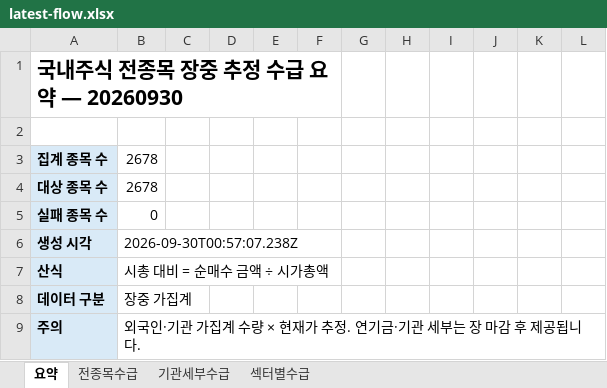
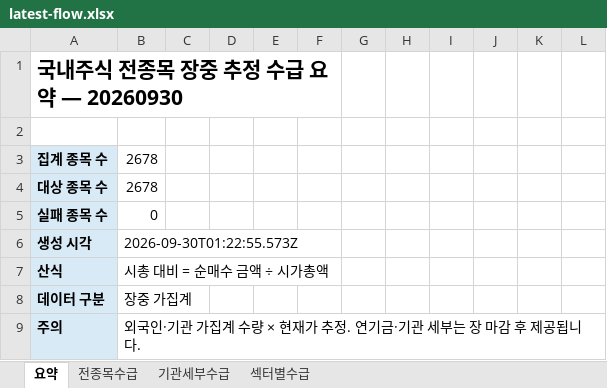
Before and after one commit to HeeChaNY/stock-market-dashboards, an Excel workbook: dashboard/latest-flow.xlsx, sheet 요약, drawn as a sheet; only a part is shown; values as stored, in another font and other column widths than the file's, no borders; the diff covers the shown part only; the diff names each change by its address in the sheet, - before the commit and + after, or states it on an @@ line.

```diff
--- a/dashboard/latest-flow.xlsx (sheet 요약)
+++ b/dashboard/latest-flow.xlsx (sheet 요약)
-B6: 2026-09-30T00:57:07.238Z
+B6: 2026-09-30T01:22:55.573Z
```
Also changed, not shown: 30 added rows, 30 removed rows and 51 edited cells elsewhere in this sheet, sheet 전종목수급, sheet 기관세부수급, sheet 섹터별수급, 1 other file.
